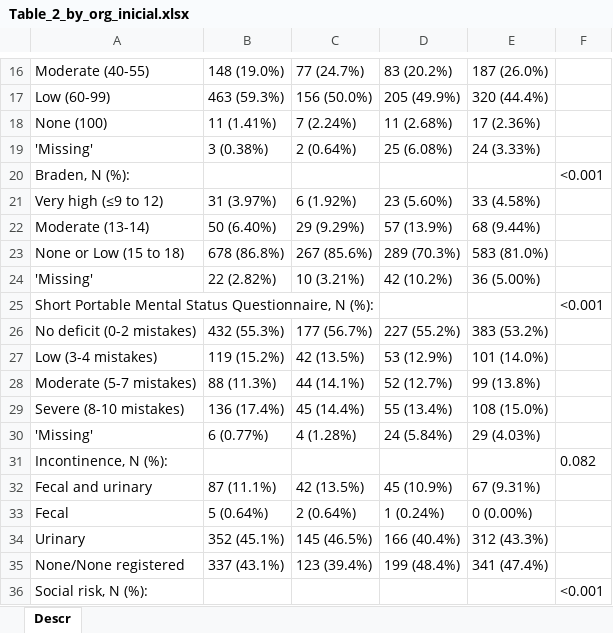
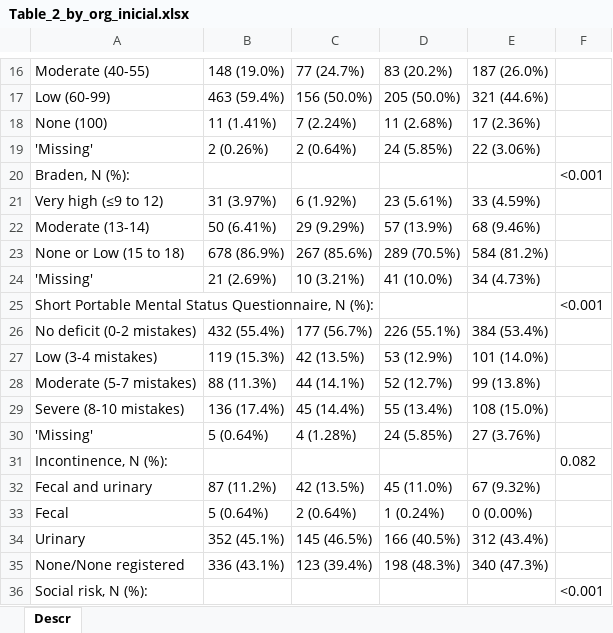
Before and after one commit to fdjaramillo/proyecto_atdom, an Excel workbook: Output/Tables/Table_2_by_org_inicial.xlsx, sheet Descr, drawn as a sheet; only a part is shown, gaps mark what is left out; values as stored, in another font and other column widths than the file's, no borders; the diff covers the shown part only; the diff names each change by its address in the sheet, - before the commit and + after, or states it on an @@ line.

```diff
--- a/Output/Tables/Table_2_by_org_inicial.xlsx (sheet Descr)
+++ b/Output/Tables/Table_2_by_org_inicial.xlsx (sheet Descr)
-B17: 463 (59.3%)
+B17: 463 (59.4%)
-D17: 205 (49.9%)
+D17: 205 (50.0%)
-E17: 320 (44.4%)
+E17: 321 (44.6%)
-B19: 3 (0.38%)
+B19: 2 (0.26%)
-D19: 25 (6.08%)
+D19: 24 (5.85%)
-E19: 24 (3.33%)
+E19: 22 (3.06%)
-D21: 23 (5.60%)
+D21: 23 (5.61%)
-E21: 33 (4.58%)
+E21: 33 (4.59%)
-B22: 50 (6.40%)
+B22: 50 (6.41%)
-E22: 68 (9.44%)
+E22: 68 (9.46%)
-B23: 678 (86.8%)
+B23: 678 (86.9%)
-D23: 289 (70.3%)
+D23: 289 (70.5%)
-E23: 583 (81.0%)
+E23: 584 (81.2%)
-B24: 22 (2.82%)
+B24: 21 (2.69%)
-D24: 42 (10.2%)
+D24: 41 (10.0%)
-E24: 36 (5.00%)
+E24: 34 (4.73%)
-B26: 432 (55.3%)
+B26: 432 (55.4%)
-D26: 227 (55.2%)
+D26: 226 (55.1%)
-E26: 383 (53.2%)
+E26: 384 (53.4%)
-B27: 119 (15.2%)
+B27: 119 (15.3%)
-B30: 6 (0.77%)
+B30: 5 (0.64%)
-D30: 24 (5.84%)
+D30: 24 (5.85%)
-E30: 29 (4.03%)
+E30: 27 (3.76%)
-B32: 87 (11.1%)
+B32: 87 (11.2%)
-D32: 45 (10.9%)
+D32: 45 (11.0%)
-E32: 67 (9.31%)
+E32: 67 (9.32%)
-D34: 166 (40.4%)
+D34: 166 (40.5%)
-E34: 312 (43.3%)
+E34: 312 (43.4%)
-B35: 337 (43.1%)
+B35: 336 (43.1%)
-D35: 199 (48.4%)
+D35: 198 (48.3%)
-E35: 341 (47.4%)
+E35: 340 (47.3%)
```
Also changed, not shown: 4 added rows and 97 edited cells elsewhere in this sheet, Output/Tables/Access_model.xlsx, Output/Tables/baseline_inicial.xlsx, 30 other files.
